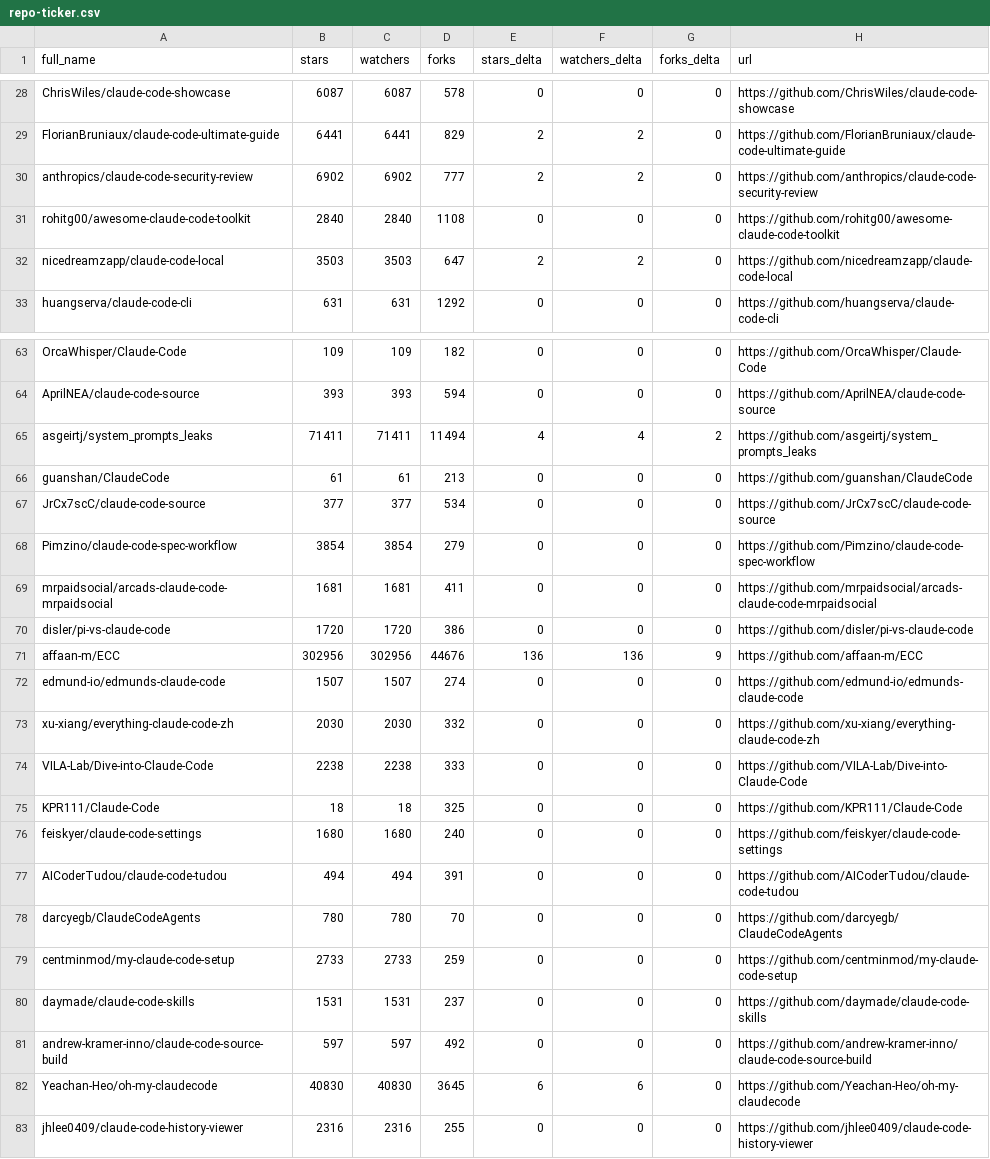
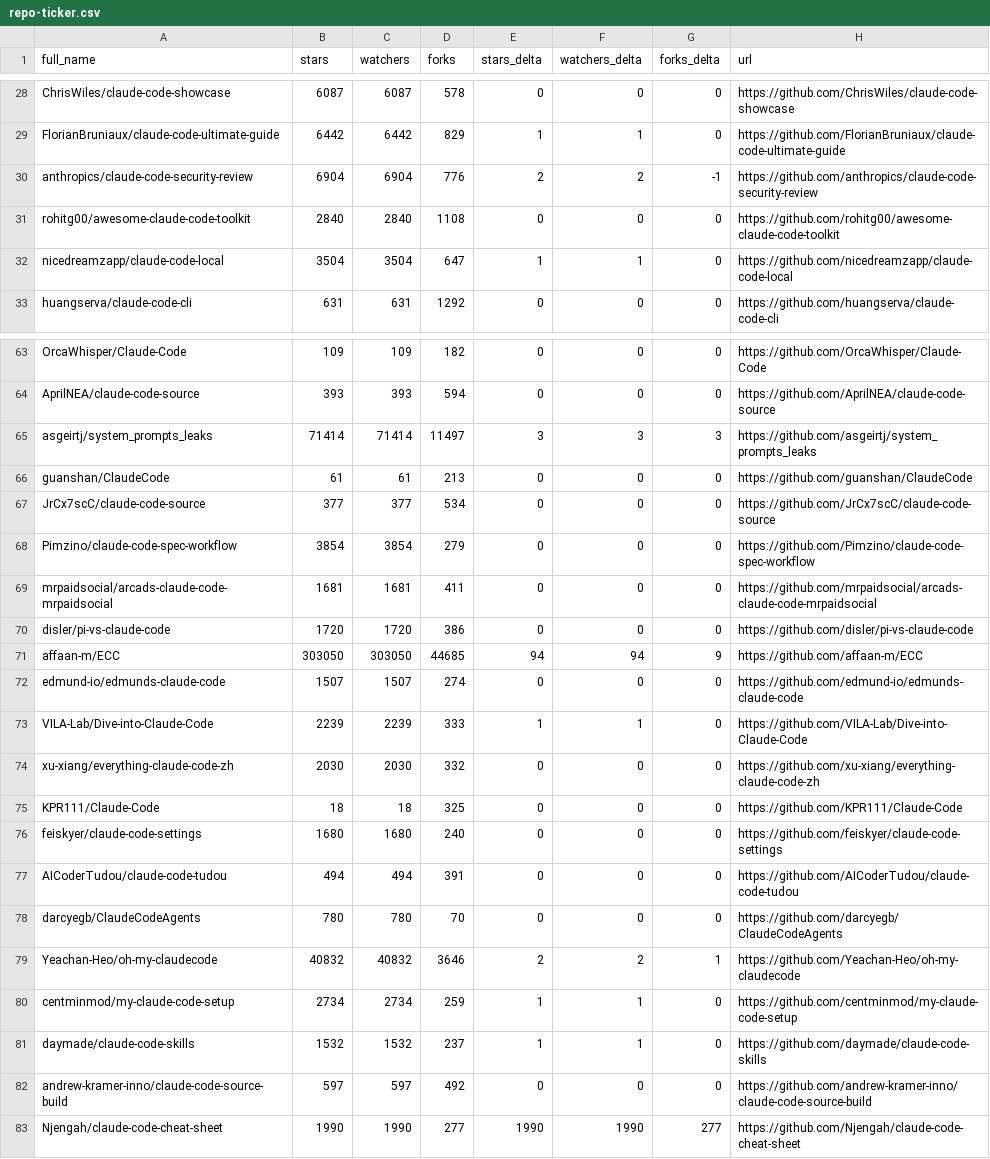
Before and after one commit to bryansayler/awesome-claude-code, a CSV file: data/repo-ticker.csv, drawn as a sheet; only a part is shown, gaps mark what is left out; removed rows and columns are numbered as before the commit, all else as after; the diff covers the shown part only; the diff names each change by its address in the sheet, - before the commit and + after, or states it on an @@ line.

```diff
--- a/data/repo-ticker.csv
+++ b/data/repo-ticker.csv
-B29 (stars): 6441
+B29 (stars): 6442
-C29 (watchers): 6441
+C29 (watchers): 6442
-E29 (stars_delta): 2
+E29 (stars_delta): 1
-F29 (watchers_delta): 2
+F29 (watchers_delta): 1
-B30 (stars): 6902
+B30 (stars): 6904
-C30 (watchers): 6902
+C30 (watchers): 6904
-D30 (forks): 777
+D30 (forks): 776
-G30 (forks_delta): 0
+G30 (forks_delta): -1
-B32 (stars): 3503
+B32 (stars): 3504
-C32 (watchers): 3503
+C32 (watchers): 3504
-E32 (stars_delta): 2
+E32 (stars_delta): 1
-F32 (watchers_delta): 2
+F32 (watchers_delta): 1
-B65 (stars): 71411
+B65 (stars): 71414
-C65 (watchers): 71411
+C65 (watchers): 71414
-D65 (forks): 11494
+D65 (forks): 11497
-E65 (stars_delta): 4
+E65 (stars_delta): 3
-F65 (watchers_delta): 4
+F65 (watchers_delta): 3
-G65 (forks_delta): 2
+G65 (forks_delta): 3
-B71 (stars): 302956
+B71 (stars): 303050
-C71 (watchers): 302956
+C71 (watchers): 303050
-D71 (forks): 44676
+D71 (forks): 44685
-E71 (stars_delta): 136
+E71 (stars_delta): 94
-F71 (watchers_delta): 136
+F71 (watchers_delta): 94
+row 73: VILA-Lab/Dive-into-Claude-Code | 2239 | 2239 | 333 | 1 | 1 | 0 | https://github.com/VILA-Lab/Dive-into-Claude-Code
-row 74: VILA-Lab/Dive-into-Claude-Code | 2238 | 2238 | 333 | 0 | 0 | 0 | https://github.com/VILA-Lab/Dive-into-Claude-Code
+row 79: Yeachan-Heo/oh-my-claudecode | 40832 | 40832 | 3646 | 2 | 2 | 1 | https://github.com/Yeachan-Heo/oh-my-claudecode
-B80 (stars): 2733
+B80 (stars): 2734
-C80 (watchers): 2733
+C80 (watchers): 2734
-E80:E81 (stars_delta): 0
+E80:E81 (stars_delta): 1
-F80:F81 (watchers_delta): 0
+F80:F81 (watchers_delta): 1
-B81 (stars): 1531
+B81 (stars): 1532
-C81 (watchers): 1531
+C81 (watchers): 1532
-row 82: Yeachan-Heo/oh-my-claudecode | 40830 | 40830 | 3645 | 6 | 6 | 0 | https://github.com/Yeachan-Heo/oh-my-claudecode
-row 83: jhlee0409/claude-code-history-viewer | 2316 | 2316 | 255 | 0 | 0 | 0 | https://github.com/jhlee0409/claude-code-history-viewer
+row 83: Njengah/claude-code-cheat-sheet | 1990 | 1990 | 277 | 1990 | 1990 | 277 | https://github.com/Njengah/claude-code-cheat-sheet
```
Also changed, not shown: 1 added row, 1 removed row, 2 moved rows and 76 edited cells elsewhere in this file, 2 other files.
